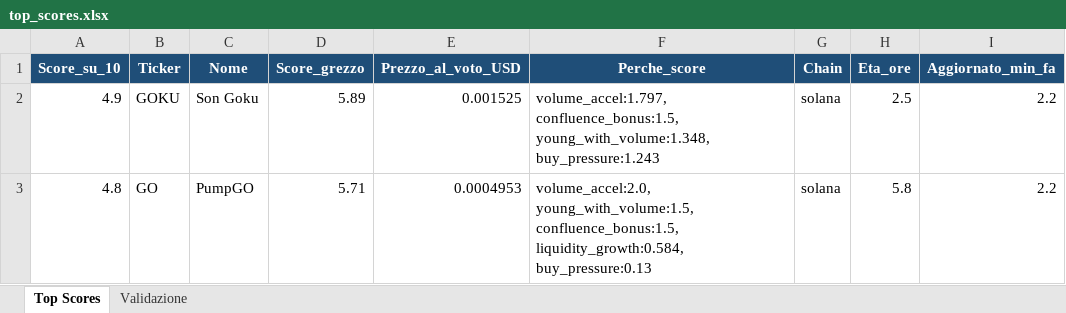
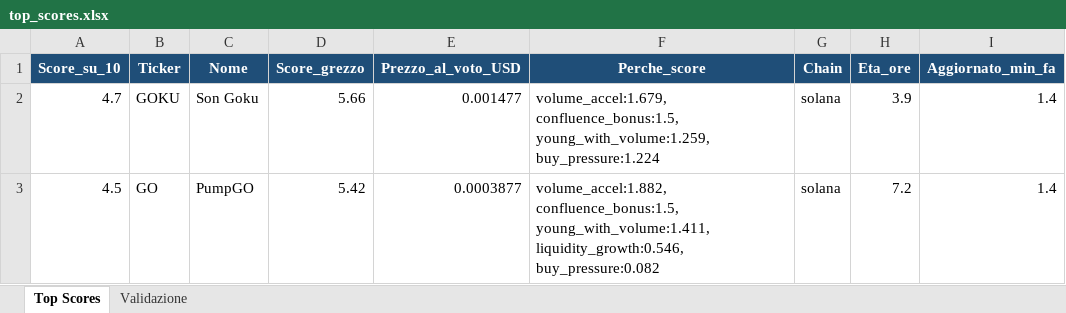
Before and after one commit to nicolostancato-web/crypto-radar, an Excel workbook: top_scores.xlsx, sheet Top Scores, drawn as a sheet; only a part is shown; values as stored, in another font and other column widths than the file's, no borders; the diff names each change by its address in the sheet, - before the commit and + after, or states it on an @@ line.

```diff
--- a/top_scores.xlsx (sheet Top Scores)
+++ b/top_scores.xlsx (sheet Top Scores)
-A2 (Score_su_10): 4.9
+A2 (Score_su_10): 4.7
-D2 (Score_grezzo): 5.89
+D2 (Score_grezzo): 5.66
-E2 (Prezzo_al_voto_USD): 0.001525
+E2 (Prezzo_al_voto_USD): 0.001477
-F2 (Perche_score): volume_accel:1.797, confluence_bonus:1.5, young_with_volume:1.348, buy_pressure:1.243
+F2 (Perche_score): volume_accel:1.679, confluence_bonus:1.5, young_with_volume:1.259, buy_pressure:1.224
-H2 (Eta_ore): 2.5
+H2 (Eta_ore): 3.9
-I2:I3 (Aggiornato_min_fa): 2.2
+I2:I3 (Aggiornato_min_fa): 1.4
-A3 (Score_su_10): 4.8
+A3 (Score_su_10): 4.5
-D3 (Score_grezzo): 5.71
+D3 (Score_grezzo): 5.42
-E3 (Prezzo_al_voto_USD): 0.0004953
+E3 (Prezzo_al_voto_USD): 0.0003877
-F3 (Perche_score): volume_accel:2.0, young_with_volume:1.5, confluence_bonus:1.5, liquidity_growth:0.584, buy_pressure:0.13
+F3 (Perche_score): volume_accel:1.882, confluence_bonus:1.5, young_with_volume:1.411, liquidity_growth:0.546, buy_pressure:0.082
-H3 (Eta_ore): 5.8
+H3 (Eta_ore): 7.2
```
Also changed, not shown: 2 other files.
